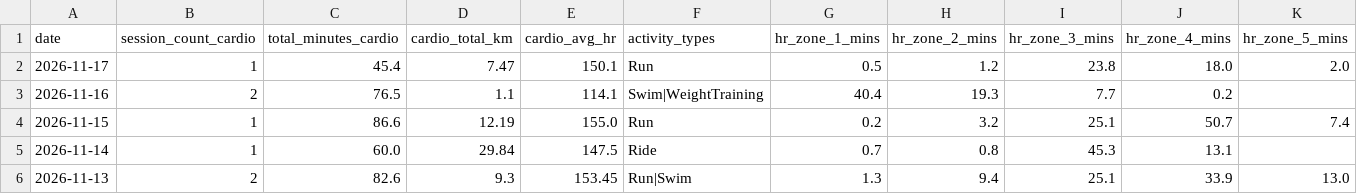
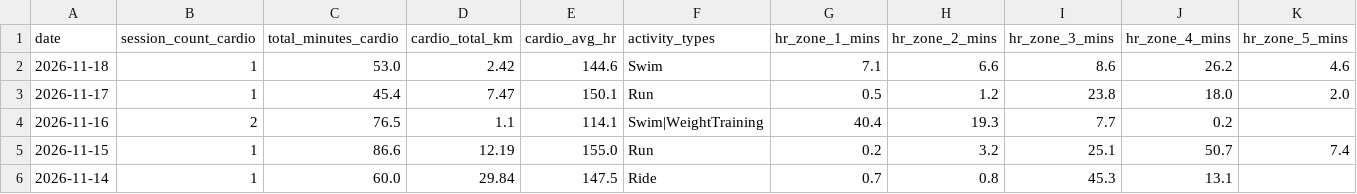
Before and after one commit to mandrew723/training-data, a CSV file: summary.csv, drawn as a sheet; only a part is shown; the shorter side is filled out with more unchanged rows; the diff names each change by its address in the sheet, - before the commit and + after, or states it on an @@ line.

```diff
--- a/summary.csv
+++ b/summary.csv
+row 2: 2026-11-18 | 1 | 53.0 | 2.42 | 144.6 | Swim | 7.1 | 6.6 | 8.6 | 26.2 | 4.6
```
